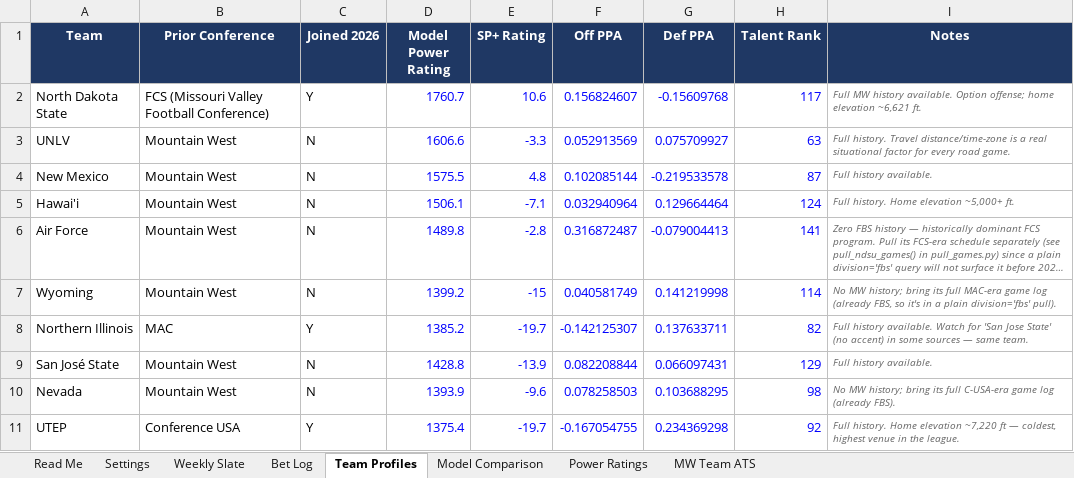
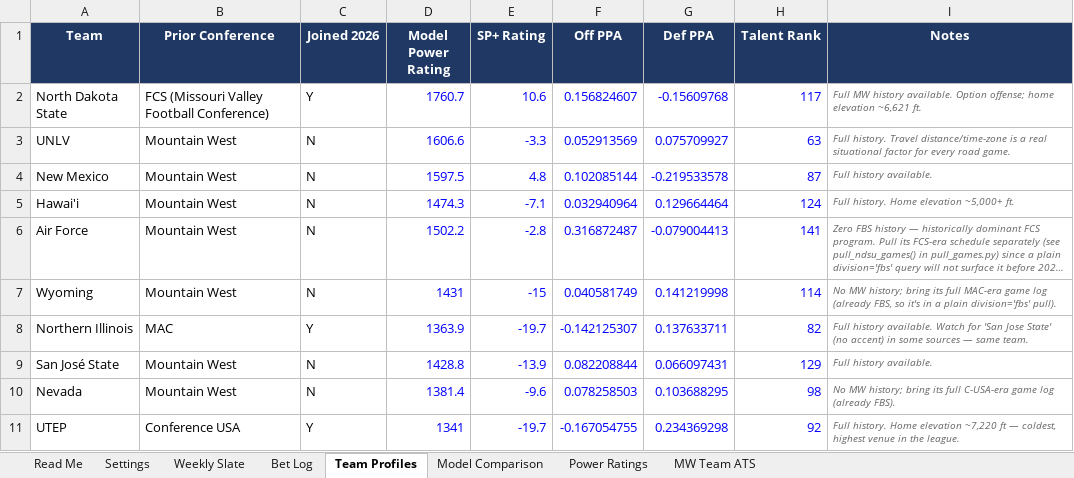
Before and after one commit to colea223/mdubcapping, an Excel workbook: excel/MW_Handicapping_Tracker.xlsx, sheet Team Profiles, drawn as a sheet; long unchanged cells end in …; values as stored, in another font and other column widths than the file's, no borders; the diff names each change by its address in the sheet, - before the commit and + after, or states it on an @@ line.

```diff
--- a/excel/MW_Handicapping_Tracker.xlsx (sheet Team Profiles)
+++ b/excel/MW_Handicapping_Tracker.xlsx (sheet Team Profiles)
-D4 (Model Power Rating): 1575.5
+D4 (Model Power Rating): 1597.5
-D5 (Model Power Rating): 1506.1
+D5 (Model Power Rating): 1474.3
-D6 (Model Power Rating): 1489.8
+D6 (Model Power Rating): 1502.2
-D7 (Model Power Rating): 1399.2
+D7 (Model Power Rating): 1431
-D8 (Model Power Rating): 1385.2
+D8 (Model Power Rating): 1363.9
-D10 (Model Power Rating): 1393.9
+D10 (Model Power Rating): 1381.4
-D11 (Model Power Rating): 1375.4
+D11 (Model Power Rating): 1341
```
Also changed, not shown: sheet Bet Log, sheet Power Ratings, sheet Weekly Slate, sheet MW Team ATS, 14 other files.
